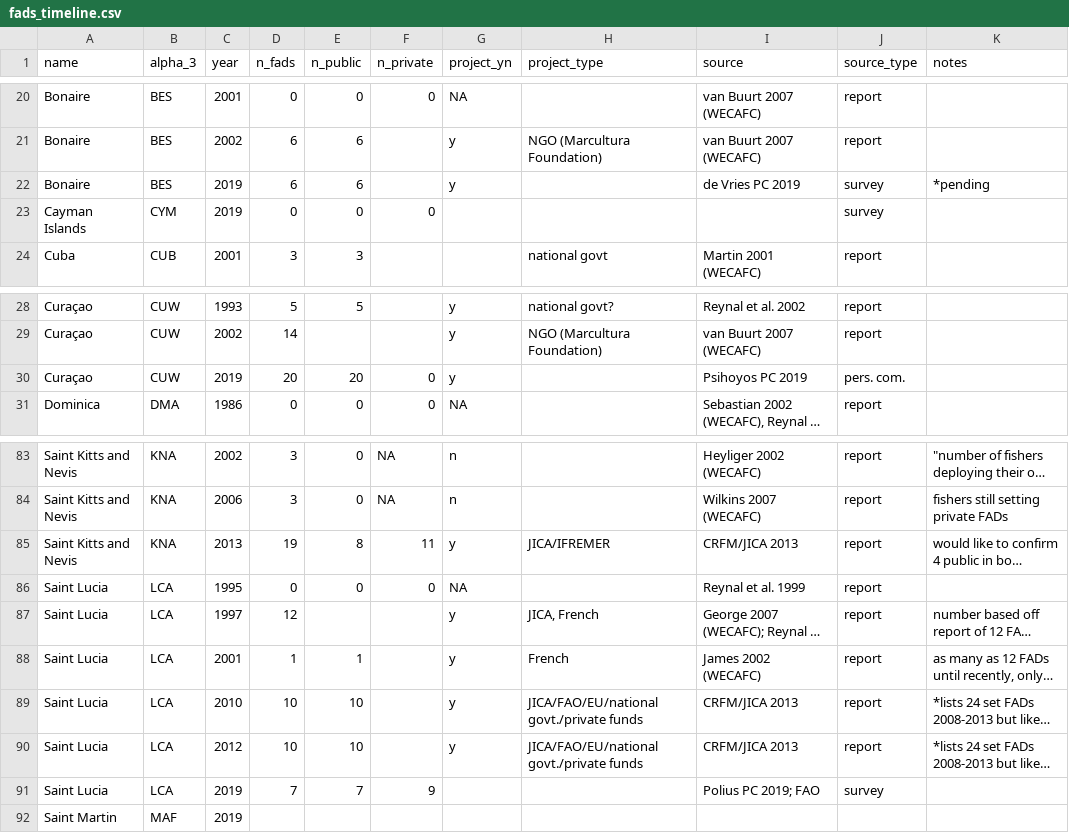
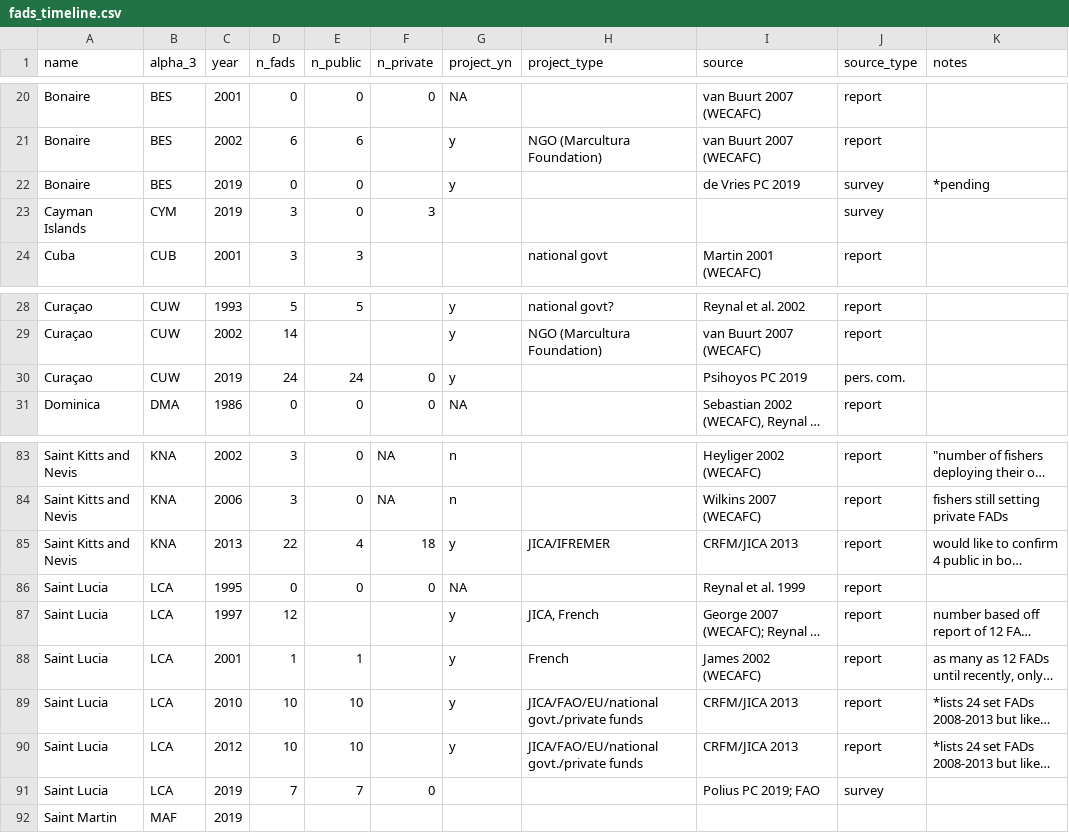
Before and after one commit to jcvdav/kuni_fads, a CSV file: raw_data/fad_data/fads_timeline.csv, drawn as a sheet; only a part is shown, gaps mark what is left out; long unchanged cells end in …; the diff names each change by its address in the sheet, - before the commit and + after, or states it on an @@ line.

Commit message:
updating timeline fig

```diff
--- a/raw_data/fad_data/fads_timeline.csv
+++ b/raw_data/fad_data/fads_timeline.csv
-D22 (n_fads): 6
+D22 (n_fads): 0
-E22 (n_public): 6
+E22 (n_public): 0
-D23 (n_fads): 0
+D23 (n_fads): 3
-F23 (n_private): 0
+F23 (n_private): 3
-D30 (n_fads): 20
+D30 (n_fads): 24
-E30 (n_public): 20
+E30 (n_public): 24
-D85 (n_fads): 19
+D85 (n_fads): 22
-E85 (n_public): 8
+E85 (n_public): 4
-F85 (n_private): 11
+F85 (n_private): 18
-F91 (n_private): 9
+F91 (n_private): 0
```
Also changed, not shown: raw_data/fad_data/fads_current.csv, 3 other files.
